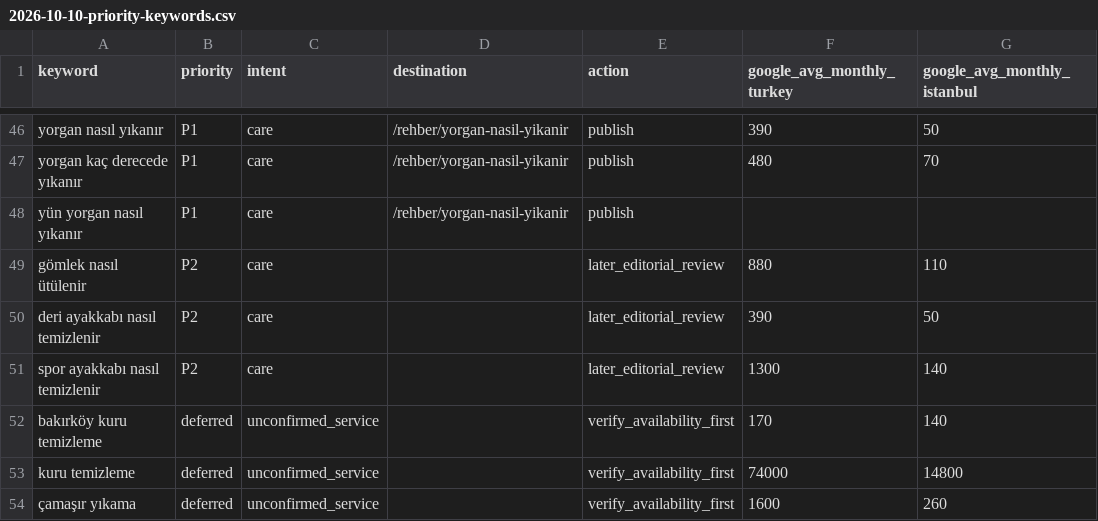
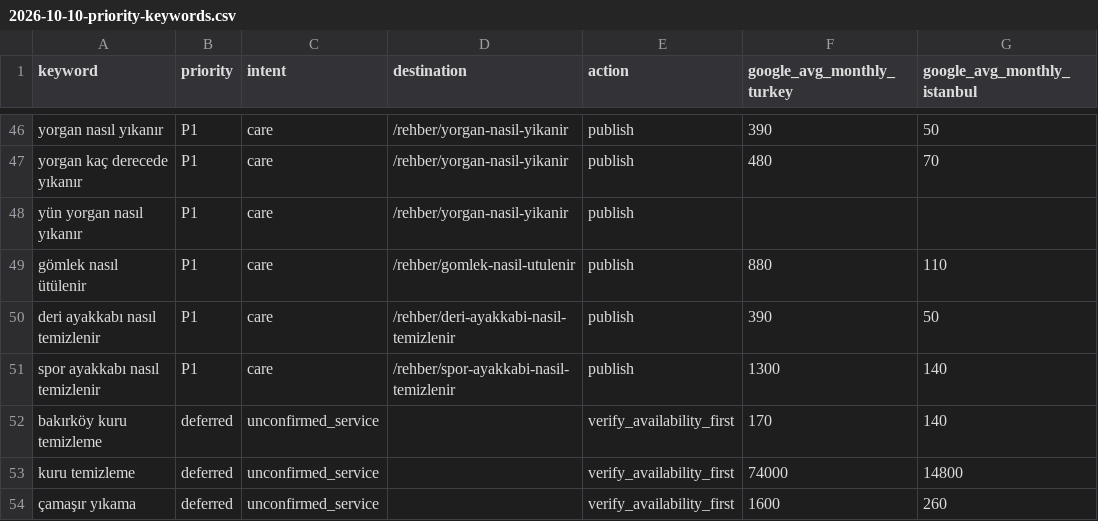
Before and after one commit to kaanevrensel/v0-yikat-landing-page, a CSV file: docs/seo/2026-10-10-priority-keywords.csv, drawn as a sheet; only a part is shown, gaps mark what is left out; the diff names each change by its address in the sheet, - before the commit and + after, or states it on an @@ line.

Commit message:
Spor ayakkabı deri ve gömlek bakım rehberlerini tamamla

```diff
--- a/docs/seo/2026-10-10-priority-keywords.csv
+++ b/docs/seo/2026-10-10-priority-keywords.csv
-B49:B51 (priority): P2
+B49:B51 (priority): P1
-D49 (destination): (empty)
+D49 (destination): /rehber/gomlek-nasil-utulenir
-E49:E51 (action): later_editorial_review
+E49:E51 (action): publish
-D50 (destination): (empty)
+D50 (destination): /rehber/deri-ayakkabi-nasil-temizlenir
-D51 (destination): (empty)
+D51 (destination): /rehber/spor-ayakkabi-nasil-temizlenir
```
Also changed, not shown: 6 other files.
